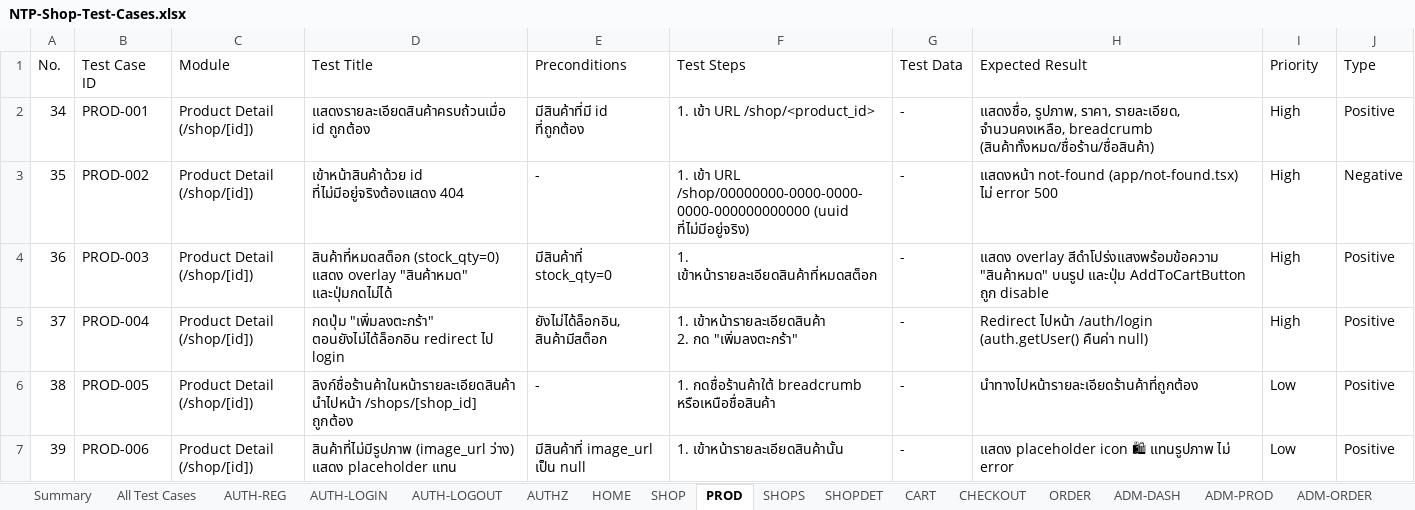
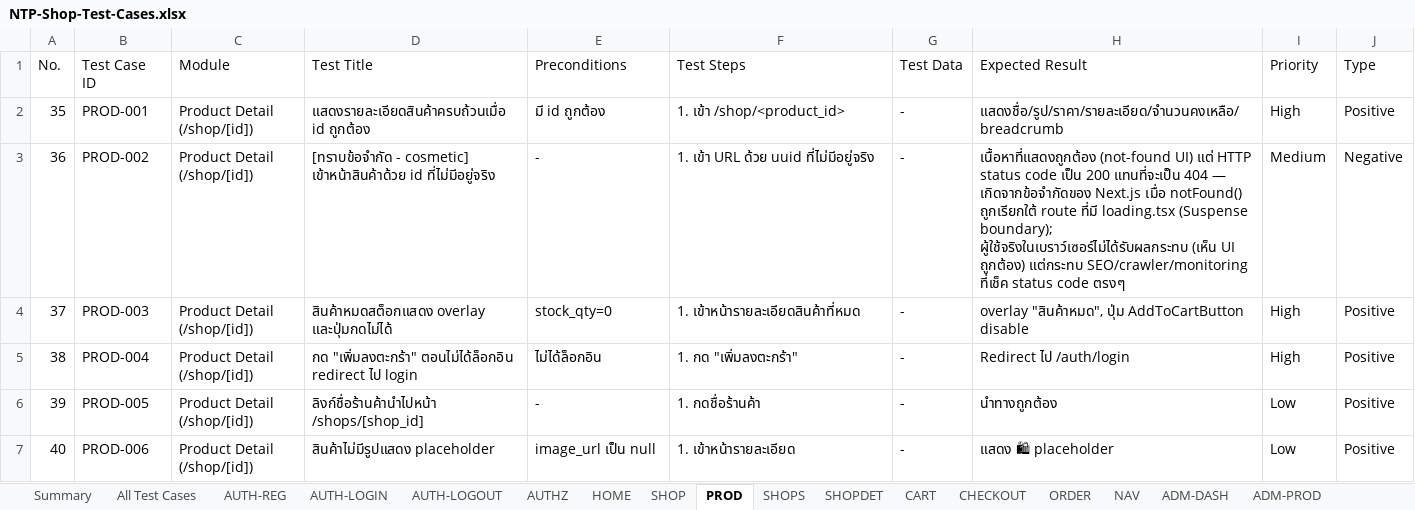
Before and after one commit to ThanathonP/NTP-shop, an Excel workbook: docs/NTP-Shop-Test-Cases.xlsx, sheet PROD, drawn as a sheet; values as stored, in another font and other column widths than the file's, no borders; removed rows and columns are numbered as before the commit, all else as after; ↵ is a line break in a cell; the diff names each change by its address in the sheet, - before the commit and + after, or states it on an @@ line.

Commit message:
docs: update test cases to cover RLS fixes, platform admin, role model
Expand from 119 to 155 test cases across 24 modules (was 18):

- New modules: Navbar & Global UX, Platform Admin Sidebar/Dashboard/
  Shops/Users/Orders (covering /admin/platform/* end to end, including
  date-range filtering and chart behavior)
- AUTHZ-002 flipped from "confirmed gap" to expected-positive: any
  logged-in user creating their own shop is now the intended design,
  not a bug
- CHECKOUT-002 and ADM-ORDER-002 updated to reflect the RLS fixes
  (order_items insert, orders update) that were previously silently
  broken
- SEC cases updated for the new is_admin() policies and the
  self-escalation trigger's admin exception
- Noted the 404/redirect HTTP-status cosmetic limitation (Next.js
  streaming + notFound()/redirect() under a loading.tsx boundary)
  discovered during testing, and the Navbar/checkout flash fixes

Re-ran the automated portion (RLS, role model, platform admin access
control, regressions) against the live dev server and Supabase
project — 20/20 checks pass, no leftover test data.

```diff
--- a/docs/NTP-Shop-Test-Cases.xlsx (sheet PROD)
+++ b/docs/NTP-Shop-Test-Cases.xlsx (sheet PROD)
+sheet tab: NAV
-row 2: 34 | PROD-001 | Product Detail (/shop/[id]) | แสดงรายละเอียดสินค้าครบถ้วนเมื่อ id ถูกต้อง | มีสินค้าที่มี id ที่ถูกต้อง | 1. เข้า URL /shop/<product_id> | - | แสดงชื่อ, รูปภาพ, ราคา, รายละเอียด, จำนวนคงเหลือ, breadcrumb (สินค้าทั้งหมด/ชื่อร้าน/ชื่อสินค้า) | High | Positive
-B2 (Test Case ID): PROD-002
+B2 (Test Case ID): PROD-001
-D2 (Test Title): เข้าหน้าสินค้าด้วย id ที่ไม่มีอยู่จริงต้องแสดง 404
+D2 (Test Title): แสดงรายละเอียดสินค้าครบถ้วนเมื่อ id ถูกต้อง
-E2 (Preconditions): -
+E2 (Preconditions): มี id ถูกต้อง
-F2 (Test Steps): 1. เข้า URL /shop/00000000-0000-0000-0000-000000000000 (uuid ที่ไม่มีอยู่จริง)
+F2 (Test Steps): 1. เข้า /shop/<product_id>
-H2 (Expected Result): แสดงหน้า not-found (app/not-found.tsx) ไม่ error 500
+H2 (Expected Result): แสดงชื่อ/รูป/ราคา/รายละเอียด/จำนวนคงเหลือ/breadcrumb
-J2 (Type): Negative
+J2 (Type): Positive
-B3 (Test Case ID): PROD-003
+B3 (Test Case ID): PROD-002
-D3 (Test Title): สินค้าที่หมดสต็อก (stock_qty=0) แสดง overlay "สินค้าหมด" และปุ่มกดไม่ได้
+D3 (Test Title): [ทราบข้อจำกัด - cosmetic] เข้าหน้าสินค้าด้วย id ที่ไม่มีอยู่จริง
-E3 (Preconditions): มีสินค้าที่ stock_qty=0
+E3 (Preconditions): -
-F3 (Test Steps): 1. เข้าหน้ารายละเอียดสินค้าที่หมดสต็อก
+F3 (Test Steps): 1. เข้า URL ด้วย uuid ที่ไม่มีอยู่จริง
-H3 (Expected Result): แสดง overlay สีดำโปร่งแสงพร้อมข้อความ "สินค้าหมด" บนรูป และปุ่ม AddToCartButton ถูก disable
+H3 (Expected Result): เนื้อหาที่แสดงถูกต้อง (not-found UI) แต่ HTTP status code เป็น 200 แทนที่จะเป็น 404 — เกิดจากข้อจำกัดของ Next.js เมื่อ notFound() ถูกเรียกใต้ route ที่มี loading.tsx (Suspense boundary); ผู้ใช้จริงในเบราว์เซอร์ไม่ได้รับผลกระทบ (เห็น UI ถูกต้อง) แต่กระทบ SEO/crawler/monitoring ที่เช็ค status code ตรงๆ
-I3 (Priority): High
+I3 (Priority): Medium
-J3 (Type): Positive
+J3 (Type): Negative
-B4 (Test Case ID): PROD-004
+B4 (Test Case ID): PROD-003
-D4 (Test Title): กดปุ่ม "เพิ่มลงตะกร้า" ตอนยังไม่ได้ล็อกอิน redirect ไป login
+D4 (Test Title): สินค้าหมดสต็อกแสดง overlay และปุ่มกดไม่ได้
-E4 (Preconditions): ยังไม่ได้ล็อกอิน, สินค้ามีสต็อก
+E4 (Preconditions): stock_qty=0
-F4 (Test Steps): 1. เข้าหน้ารายละเอียดสินค้า ↵ 2. กด "เพิ่มลงตะกร้า"
+F4 (Test Steps): 1. เข้าหน้ารายละเอียดสินค้าที่หมด
-H4 (Expected Result): Redirect ไปหน้า /auth/login (auth.getUser() คืนค่า null)
+H4 (Expected Result): overlay "สินค้าหมด", ปุ่ม AddToCartButton disable
-B5 (Test Case ID): PROD-005
+B5 (Test Case ID): PROD-004
-D5 (Test Title): ลิงก์ชื่อร้านค้าในหน้ารายละเอียดสินค้านำไปหน้า /shops/[shop_id] ถูกต้อง
+D5 (Test Title): กด "เพิ่มลงตะกร้า" ตอนไม่ได้ล็อกอิน redirect ไป login
-E5 (Preconditions): -
+E5 (Preconditions): ไม่ได้ล็อกอิน
-F5 (Test Steps): 1. กดชื่อร้านค้าใต้ breadcrumb หรือเหนือชื่อสินค้า
+F5 (Test Steps): 1. กด "เพิ่มลงตะกร้า"
-H5 (Expected Result): นำทางไปหน้ารายละเอียดร้านค้าที่ถูกต้อง
+H5 (Expected Result): Redirect ไป /auth/login
-I5 (Priority): Low
+I5 (Priority): High
-B6 (Test Case ID): PROD-006
+B6 (Test Case ID): PROD-005
-D6 (Test Title): สินค้าที่ไม่มีรูปภาพ (image_url ว่าง) แสดง placeholder แทน
+D6 (Test Title): ลิงก์ชื่อร้านค้านำไปหน้า /shops/[shop_id]
-E6 (Preconditions): มีสินค้าที่ image_url เป็น null
+E6 (Preconditions): -
-F6 (Test Steps): 1. เข้าหน้ารายละเอียดสินค้านั้น
+F6 (Test Steps): 1. กดชื่อร้านค้า
-H6 (Expected Result): แสดง placeholder icon 🛍 แทนรูปภาพ ไม่ error
+H6 (Expected Result): นำทางถูกต้อง
+row 7: 40 | PROD-006 | Product Detail (/shop/[id]) | สินค้าไม่มีรูปแสดง placeholder | image_url เป็น null | 1. เข้าหน้ารายละเอียด | - | แสดง 🛍 placeholder | Low | Positive
```
Also changed, not shown: sheet All Test Cases, sheet ORDER, sheet ADM-PROD, sheet SHOP, sheet SEC, sheet CHECKOUT, 13 more sheets, other sheet tabs.
